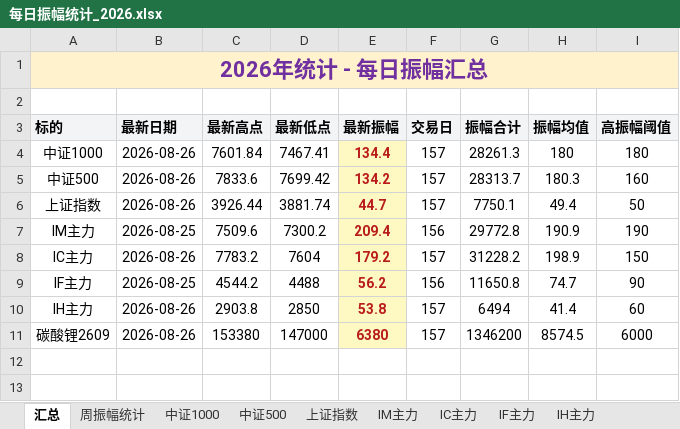
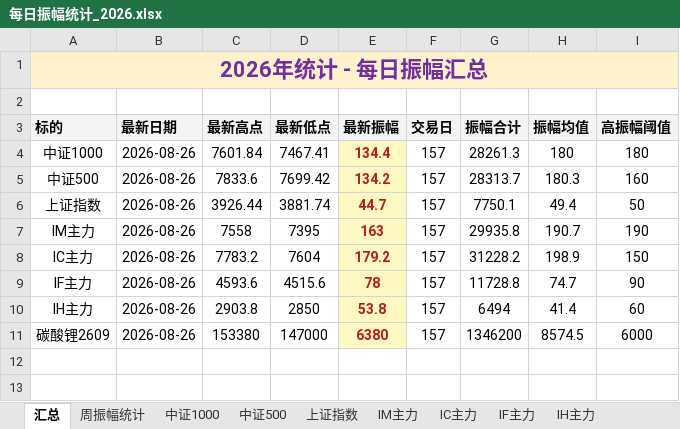
Before and after one commit to iputao-design/futures-amplitude-web, an Excel workbook: 每日振幅统计_2026.xlsx, sheet 汇总, drawn as a sheet; only a part is shown; values as stored, in another font and other column widths than the file's, no borders; removed rows and columns are numbered as before the commit, all else as after; the diff names each change by its address in the sheet, - before the commit and + after, or states it on an @@ line.

```diff
--- a/每日振幅统计_2026.xlsx (sheet 汇总)
+++ b/每日振幅统计_2026.xlsx (sheet 汇总)
-row 7: IM主力 | 2026-08-25 | 7509.6 | 7300.2 | 209.4 | 156 | 29772.8 | 190.9 | 190
+row 7: IM主力 | 2026-08-26 | 7558 | 7395 | 163 | 157 | 29935.8 | 190.7 | 190
-B9 (最新日期): 2026-08-25
+B9 (最新日期): 2026-08-26
-C9 (最新高点): 4544.2
+C9 (最新高点): 4593.6
-D9 (最新低点): 4488
+D9 (最新低点): 4515.6
-E9 (最新振幅): 56.2
+E9 (最新振幅): 78
-F9 (交易日): 156
+F9 (交易日): 157
-G9 (振幅合计): 11650.8
+G9 (振幅合计): 11728.8
```
Also changed, not shown: sheet IF主力, sheet IM主力, sheet 周振幅统计, 每日振幅统计.xlsx, 5 other files.
